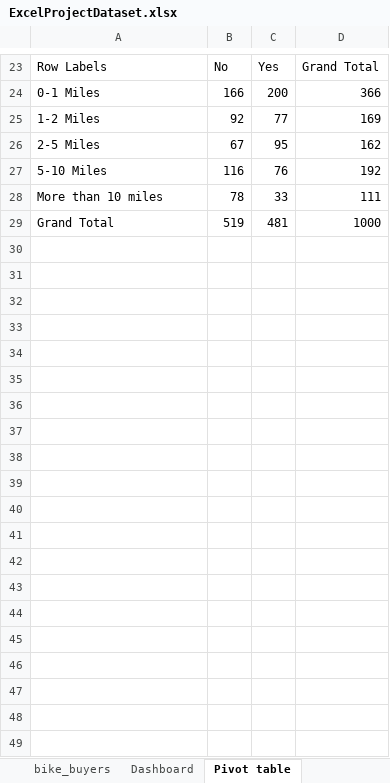
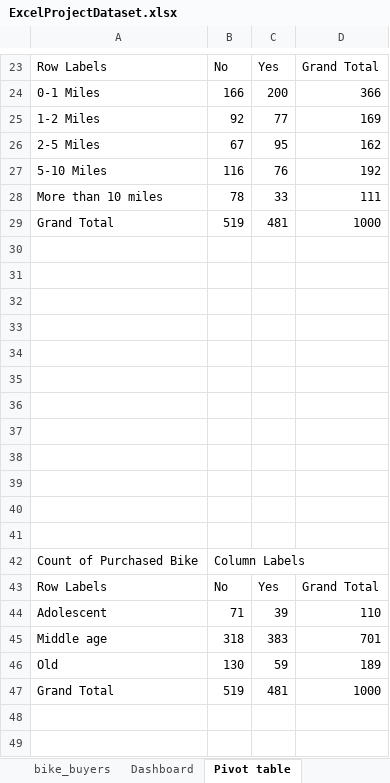
Before and after one commit to shw06/Excel, an Excel workbook: ExcelProjectDataset.xlsx, sheet Pivot table, drawn as a sheet; only a part is shown, gaps mark what is left out; values as stored, in another font and other column widths than the file's, no borders; charts and pictures not drawn; the diff covers the shown part only; the diff names each change by its address in the sheet, - before the commit and + after, or states it on an @@ line.

Commit message:
new pivot

```diff
--- a/ExcelProjectDataset.xlsx (sheet Pivot table)
+++ b/ExcelProjectDataset.xlsx (sheet Pivot table)
+row 30: (empty)
+row 31: (empty)
+row 32: (empty)
+row 33: (empty)
+row 34: (empty)
+row 35: (empty)
+row 36: (empty)
+row 37: (empty)
+row 38: (empty)
+row 39: (empty)
+row 40: (empty)
+row 41: (empty)
+row 42: Count of Purchased Bike | Column Labels
+row 43: Row Labels | No | Yes | Grand Total
+row 44: Adolescent | 71 | 39 | 110
+row 45: Middle age | 318 | 383 | 701
+row 46: Old | 130 | 59 | 189
+row 47: Grand Total | 519 | 481 | 1000
+row 48: (empty)
+row 49: (empty)
```
Also changed, not shown: 71 added rows elsewhere in this sheet, charts or pictures, 1 other file.
